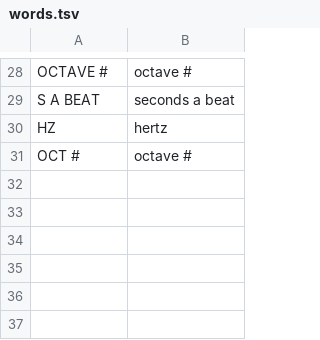
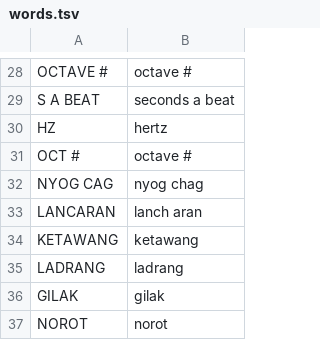
Before and after one commit to MadMooneyham/Ombak, a TSV file: firmware/words.tsv, drawn as a sheet; only a part is shown, gaps mark what is left out.

```diff
--- a/firmware/words.tsv
+++ b/firmware/words.tsv
@@ -31 +31,7 @@ HZ	hertz
 OCT #	octave #
+NYOG CAG	nyog chag
+LANCARAN	lanch aran
+KETAWANG	ketawang
+LADRANG	ladrang
+GILAK	gilak
+NOROT	norot
```
Also changed, not shown: 11 other files.
